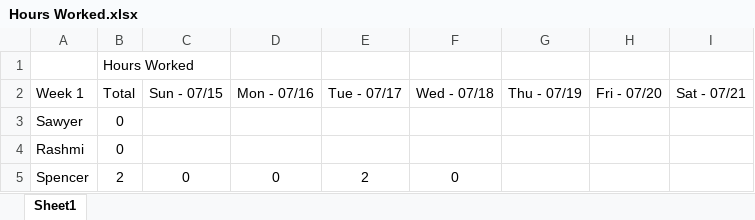
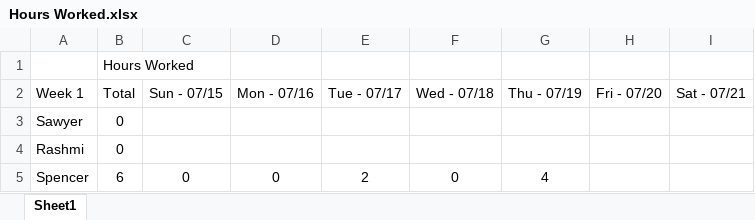
Before and after one commit to spencer-g/AirQualitySensor, an Excel workbook: Hours Worked.xlsx, sheet Sheet1, drawn as a sheet; values as stored, in another font and other column widths than the file's, no borders; the diff names each change by its address in the sheet, - before the commit and + after, or states it on an @@ line.

Commit message:
update to hours worked
spencer added hours

```diff
--- a/Hours Worked.xlsx (sheet Sheet1)
+++ b/Hours Worked.xlsx (sheet Sheet1)
-B5 (Total): 2
+B5 (Total): 6
-G5 (Thu - 07/19): (empty)
+G5 (Thu - 07/19): 4
```
